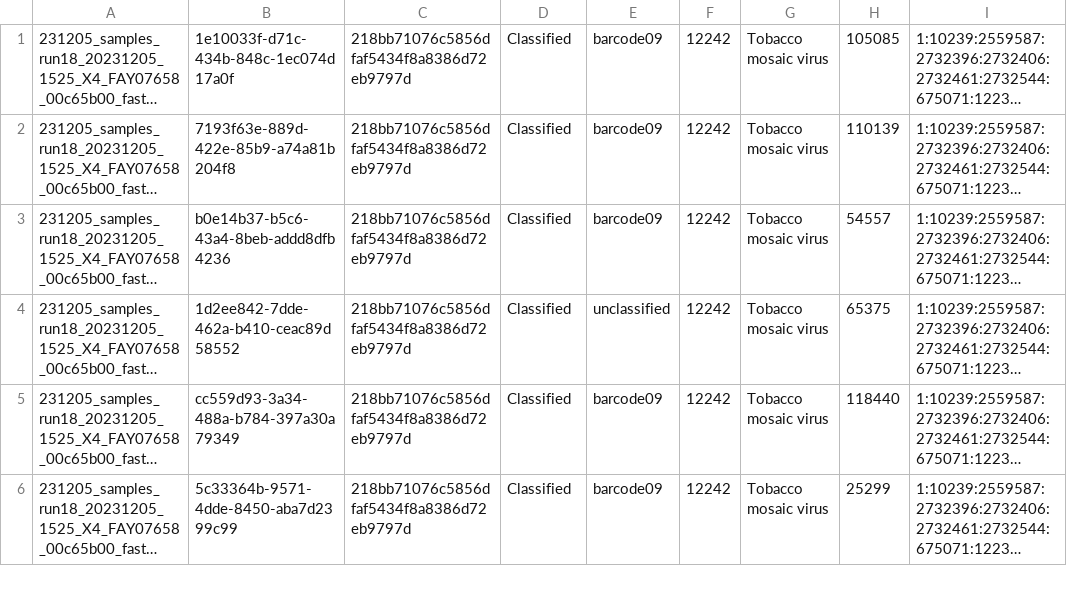
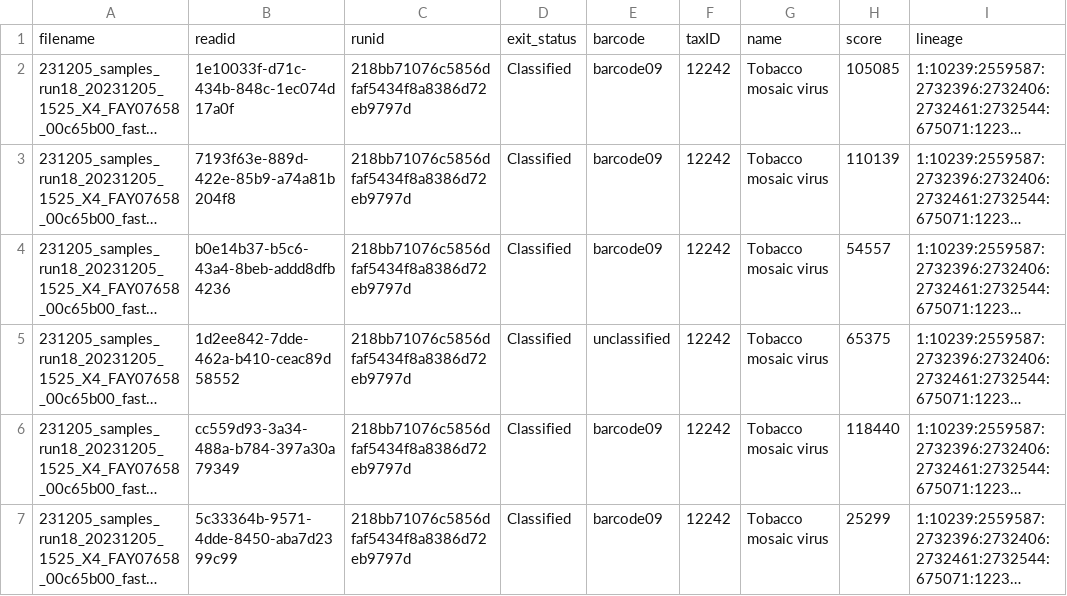
Before and after one commit to GSTT-CIDR/organism_query, a CSV file: test_data/sample_epi2me.csv, drawn as a sheet; only a part is shown; long unchanged cells end in …; the diff names each change by its address in the sheet, - before the commit and + after, or states it on an @@ line.

Commit message:
fix centrifuge header

```diff
--- a/test_data/sample_epi2me.csv
+++ b/test_data/sample_epi2me.csv
+row 1: filename | readid | runid | exit_status | barcode | taxID | name | score | lineage
```
